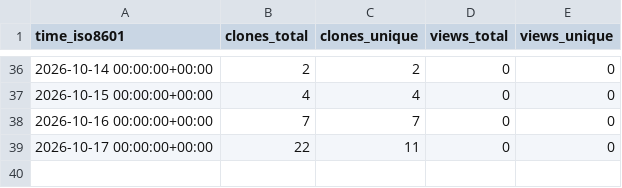
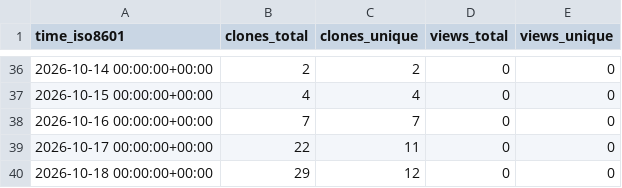
Before and after one commit to agillman20/librla, a CSV file: agillman20/librla/ghrs-data/views_clones_aggregate.csv, drawn as a sheet; only a part is shown, gaps mark what is left out; the diff names each change by its address in the sheet, - before the commit and + after, or states it on an @@ line.

```diff
--- a/agillman20/librla/ghrs-data/views_clones_aggregate.csv
+++ b/agillman20/librla/ghrs-data/views_clones_aggregate.csv
+row 40: 2026-10-18 00:00:00+00:00 | 29 | 12 | 0 | 0
```
Also changed, not shown: 1 other file.
